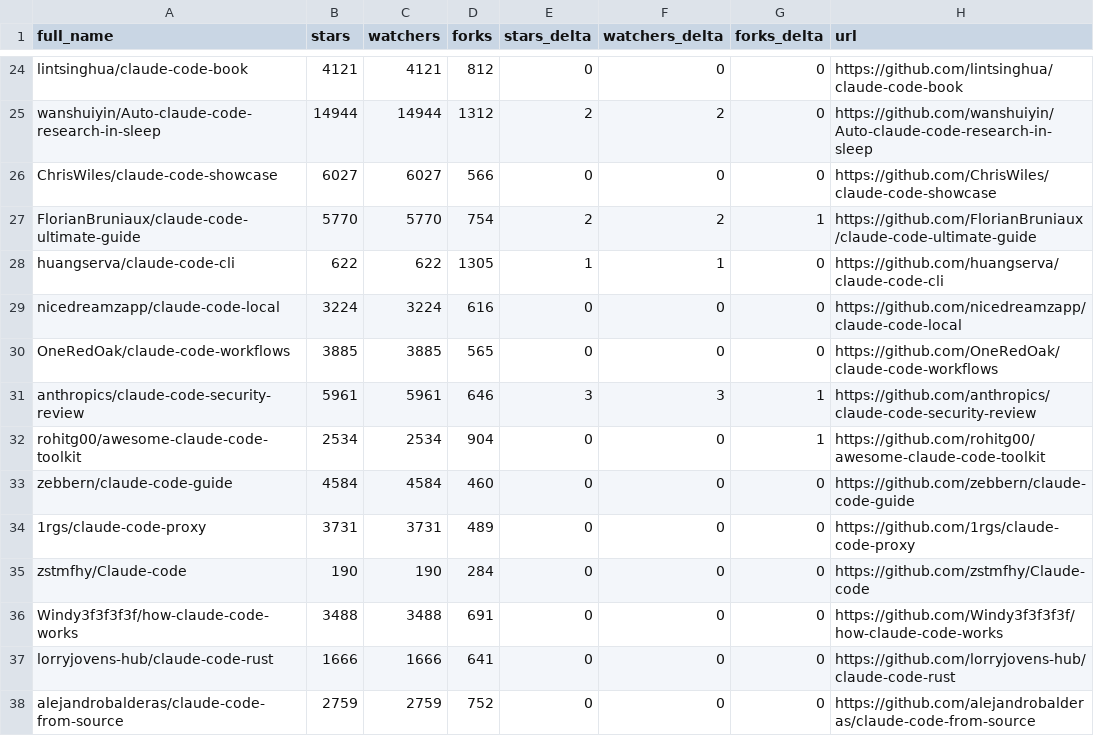
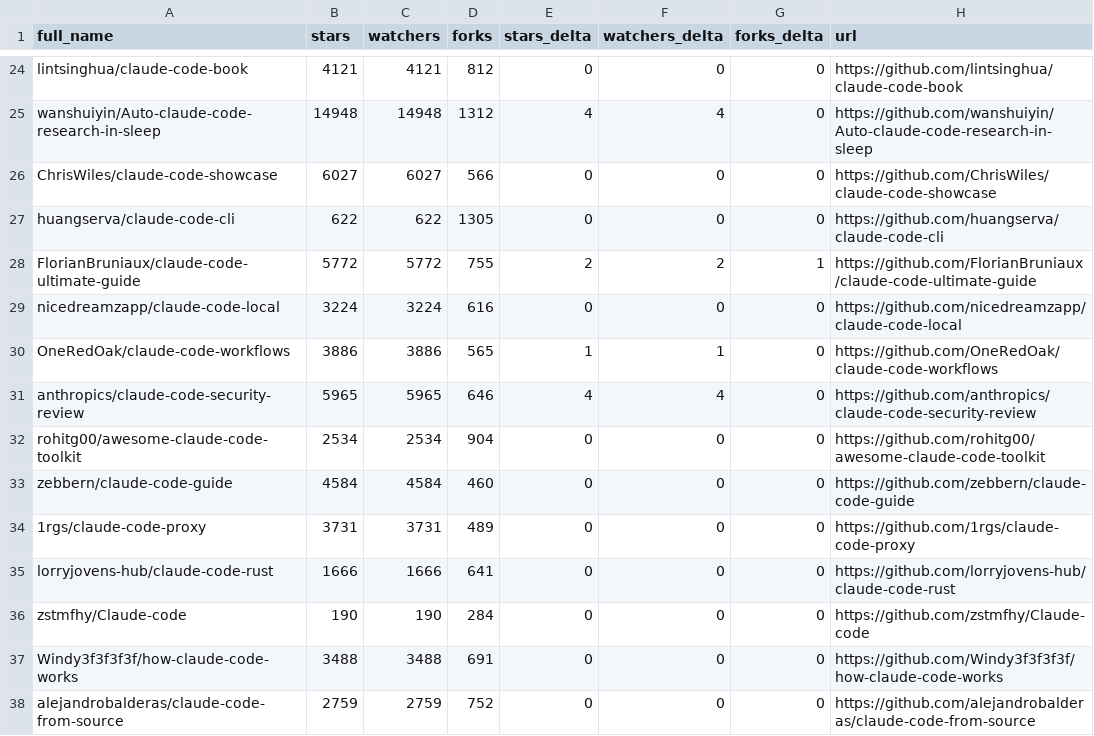
Before and after one commit to HaroldHuanrongLIU/awesome-claude-code, a CSV file: data/repo-ticker.csv, drawn as a sheet; only a part is shown, gaps mark what is left out; removed rows and columns are numbered as before the commit, all else as after; the diff covers the shown part only; the diff names each change by its address in the sheet, - before the commit and + after, or states it on an @@ line.

```diff
--- a/data/repo-ticker.csv
+++ b/data/repo-ticker.csv
-B25 (stars): 14944
+B25 (stars): 14948
-C25 (watchers): 14944
+C25 (watchers): 14948
-E25 (stars_delta): 2
+E25 (stars_delta): 4
-F25 (watchers_delta): 2
+F25 (watchers_delta): 4
-row 27: FlorianBruniaux/claude-code-ultimate-guide | 5770 | 5770 | 754 | 2 | 2 | 1 | https://github.com/FlorianBruniaux/claude-code-ultimate-guide
-E27 (stars_delta): 1
+E27 (stars_delta): 0
-F27 (watchers_delta): 1
+F27 (watchers_delta): 0
+row 28: FlorianBruniaux/claude-code-ultimate-guide | 5772 | 5772 | 755 | 2 | 2 | 1 | https://github.com/FlorianBruniaux/claude-code-ultimate-guide
-B30 (stars): 3885
+B30 (stars): 3886
-C30 (watchers): 3885
+C30 (watchers): 3886
-E30 (stars_delta): 0
+E30 (stars_delta): 1
-F30 (watchers_delta): 0
+F30 (watchers_delta): 1
-B31 (stars): 5961
+B31 (stars): 5965
-C31 (watchers): 5961
+C31 (watchers): 5965
-E31 (stars_delta): 3
+E31 (stars_delta): 4
-F31 (watchers_delta): 3
+F31 (watchers_delta): 4
-G31:G32 (forks_delta): 1
+G31:G32 (forks_delta): 0
@@ row 37 moved to row 35: lorryjovens-hub/claude-code-rust @@
```
Also changed, not shown: 3 added rows, 3 removed rows, 2 moved rows and 117 edited cells elsewhere in this file, 2 other files.
